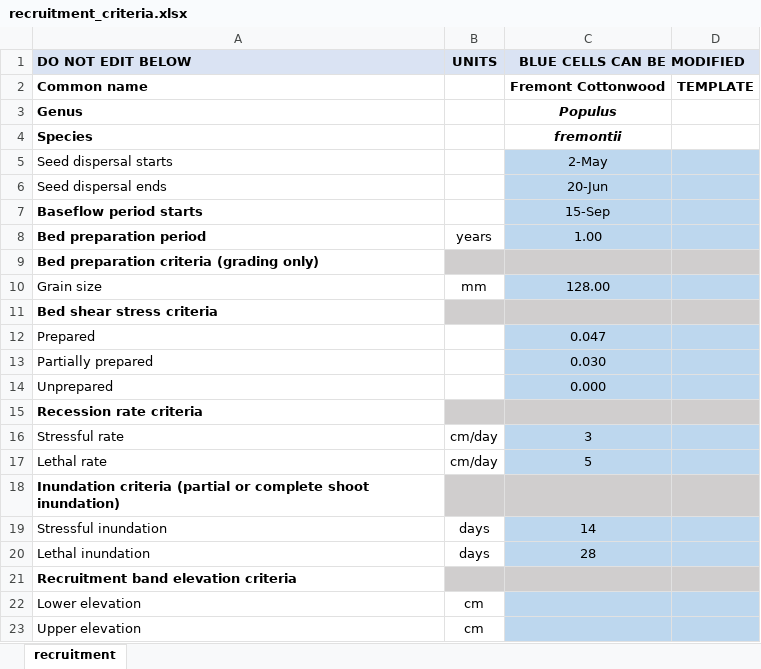
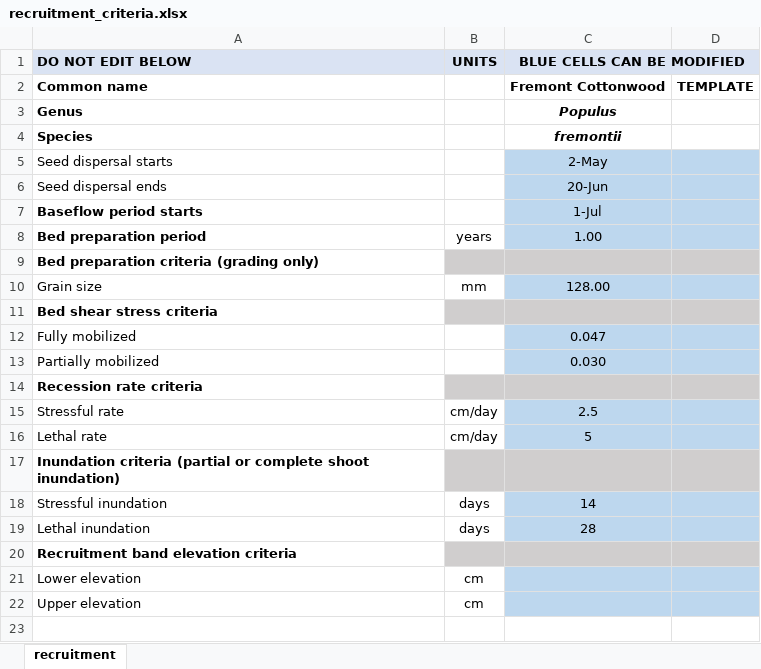
Before and after one commit to RiverArchitect/program, an Excel workbook: RiparianRecruitment/.templates/recruitment_criteria.xlsx, sheet recruitment, drawn as a sheet; values as stored, in another font and other column widths than the file's, no borders; removed rows and columns are numbered as before the commit, all else as after; the diff names each change by its address in the sheet, - before the commit and + after, or states it on an @@ line.

```diff
--- a/RiparianRecruitment/.templates/recruitment_criteria.xlsx (sheet recruitment)
+++ b/RiparianRecruitment/.templates/recruitment_criteria.xlsx (sheet recruitment)
-C7 (BLUE CELLS CAN BE MODIFIED): 15-Sep
+C7 (BLUE CELLS CAN BE MODIFIED): 1-Jul
-A12 (DO NOT EDIT BELOW): Prepared
+A12 (DO NOT EDIT BELOW): Fully mobilized
-A13 (DO NOT EDIT BELOW): Partially prepared
+A13 (DO NOT EDIT BELOW): Partially mobilized
-row 14: Unprepared |  | 0.000
-C15 (BLUE CELLS CAN BE MODIFIED): 3
+C15 (BLUE CELLS CAN BE MODIFIED): 2.5
```
Also changed, not shown: 3 other files.
